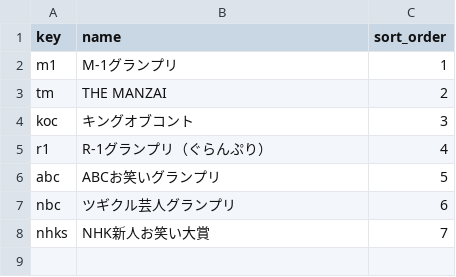
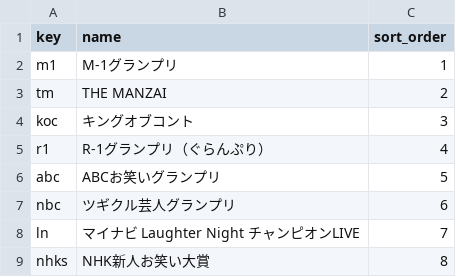
Before and after one commit to gmmtea/owarai-data, a CSV file: seed_csv/competitions.csv, drawn as a sheet.

```diff
--- a/seed_csv/competitions.csv
+++ b/seed_csv/competitions.csv
@@ -7,2 +7,3 @@ abc,ABCお笑いグランプリ,5
 nbc,ツギクル芸人グランプリ,6
-nhks,NHK新人お笑い大賞,7
+ln,マイナビ Laughter Night チャンピオンLIVE,7
+nhks,NHK新人お笑い大賞,8
```
Also changed, not shown: seed_csv/comedians.csv, seed_csv/editions.csv, 2 other files.
